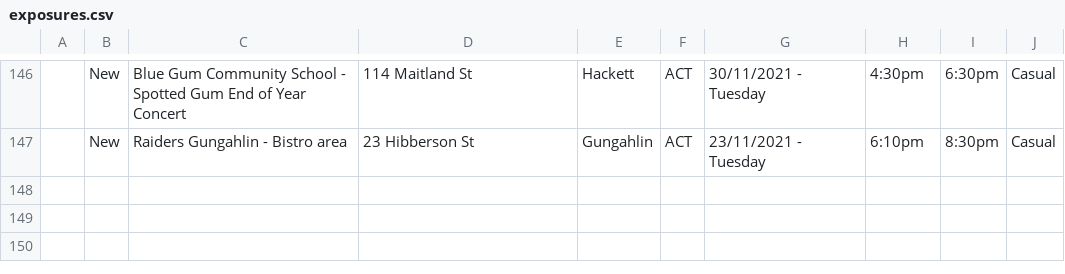
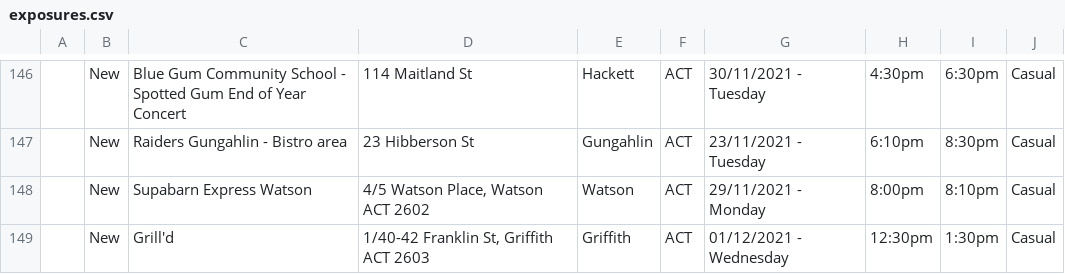
Before and after one commit to kwauchope/act-covid-rss, a CSV file: exposures.csv, drawn as a sheet; only a part is shown, gaps mark what is left out; the diff names each change by its address in the sheet, - before the commit and + after, or states it on an @@ line.

Commit message:
Deploying to gh-pages from @ kwauchope/act-covid-rss@c394c57e86c33d51032a8b468908bef371619d5f 🚀

```diff
--- a/exposures.csv
+++ b/exposures.csv
+row 148:  | New | Supabarn Express Watson | 4/5 Watson Place, Watson ACT 2602 | Watson | ACT | 29/11/2021 - Monday | 8:00pm | 8:10pm | Casual
+row 149:  | New | Grill'd | 1/40-42 Franklin St, Griffith ACT 2603 | Griffith | ACT | 01/12/2021 - Wednesday | 12:30pm | 1:30pm | Casual
```
